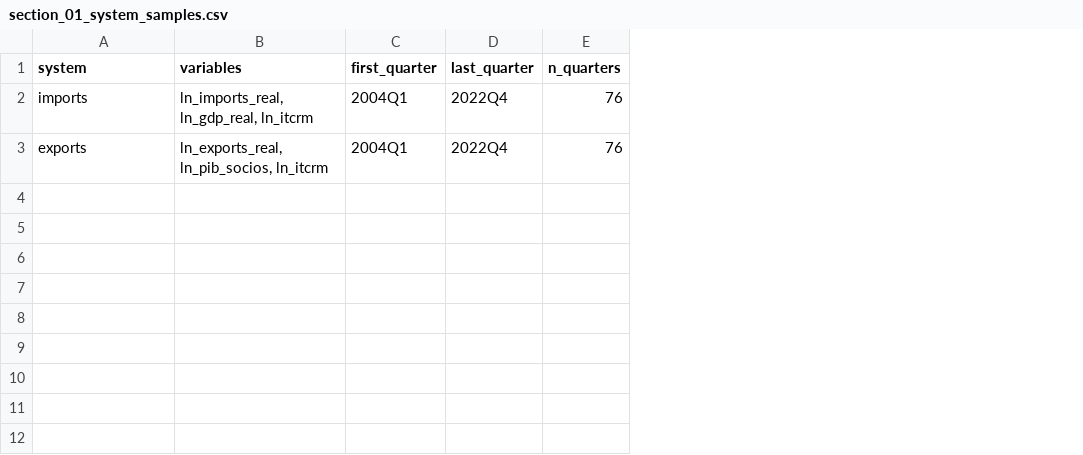
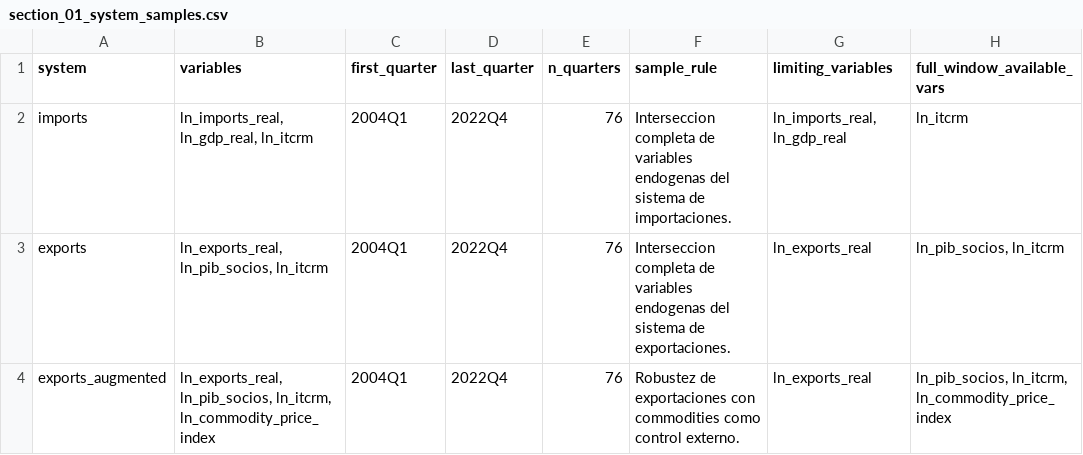
Before and after one commit to delgadiljulian/applied-time-series-econometrics, a CSV file: trade-elasticities-var-vec/outputs/01_data_descriptives/section_01_system_samples.csv, drawn as a sheet; the diff names each change by its address in the sheet, - before the commit and + after, or states it on an @@ line.

```diff
--- a/trade-elasticities-var-vec/outputs/01_data_descriptives/section_01_system_samples.csv
+++ b/trade-elasticities-var-vec/outputs/01_data_descriptives/section_01_system_samples.csv
+column F (sample_rule), rows 2-3: Interseccion completa de variables endogenas del sistema de importaciones. | Interseccion completa de variables endogenas del sistema de exportaciones.
+column G (limiting_variables), rows 2-3: ln_imports_real, ln_gdp_real | ln_exports_real
+column H (full_window_available_vars), rows 2-3: ln_itcrm | ln_pib_socios, ln_itcrm
+row 4: exports_augmented | ln_exports_real, ln_pib_socios, ln_itcrm, ln_commodity_price_index | 2004Q1 | 2022Q4 | 76 | Robustez de exportaciones con commodities como control externo. | ln_exports_real | ln_pib_socios, ln_itcrm, ln_commodity_price_index
```
Also changed, not shown: trade-elasticities-var-vec/outputs/01_data_descriptives/section_01_outputs_manifest.csv, trade-elasticities-var-vec/outputs/05_engle_granger_ecm/section_05_ecm_short_run_coefficients.csv, 26 other files.
